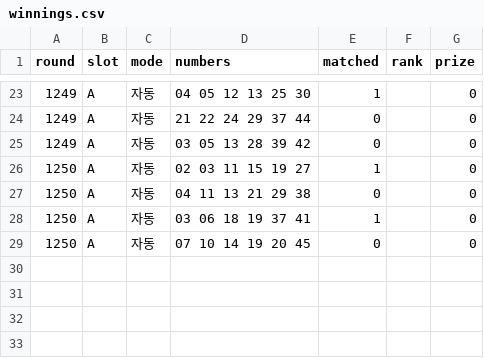
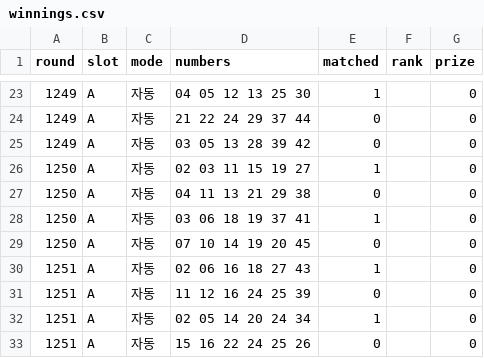
Before and after one commit to k-ubella/lotto-monitor, a CSV file: records/winnings.csv, drawn as a sheet; only a part is shown, gaps mark what is left out.

```diff
--- a/records/winnings.csv
+++ b/records/winnings.csv
@@ -29 +29,5 @@ round,slot,mode,numbers,matched,rank,prize
 1250,A,자동,07 10 14 19 20 45,0,,0
+1251,A,자동,02 06 16 18 27 43,1,,0
+1251,A,자동,11 12 16 24 25 39,0,,0
+1251,A,자동,02 05 14 20 24 34,1,,0
+1251,A,자동,15 16 22 24 25 26,0,,0
```
Also changed, not shown: records/draws.csv, 1 other file.
